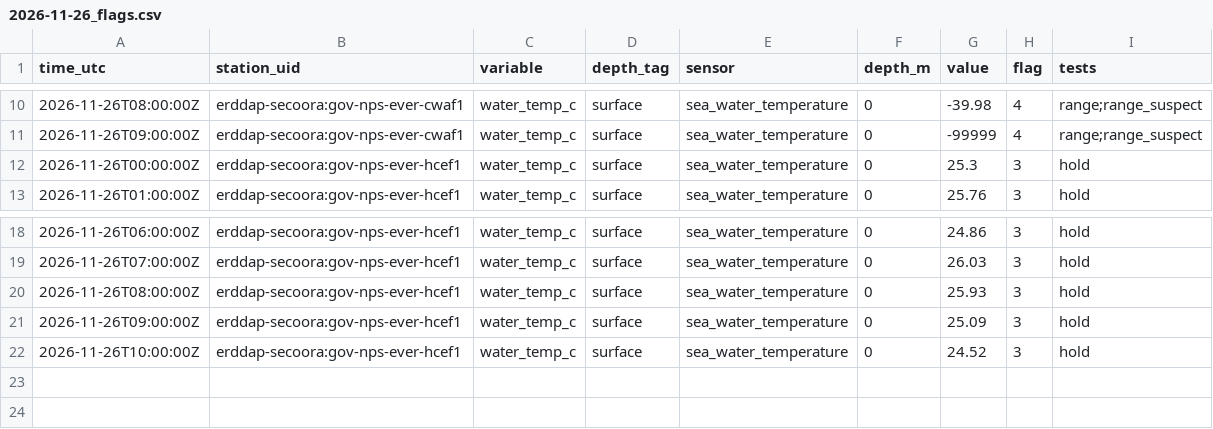
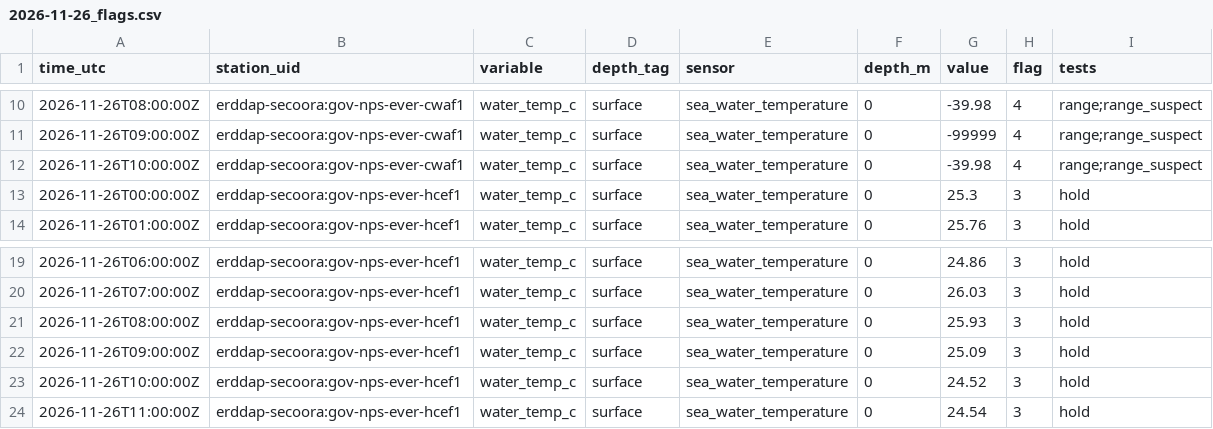
Before and after one commit to captainsforcleanwater/swfl-water-map, a CSV file: data/qc/2026/11/2026-11-26_flags.csv, drawn as a sheet; only a part is shown, gaps mark what is left out.

```diff
--- a/data/qc/2026/11/2026-11-26_flags.csv
+++ b/data/qc/2026/11/2026-11-26_flags.csv
@@ -11,2 +11,3 @@ time_utc,station_uid,variable,depth_tag,sensor,depth_m,value,flag,tests
 2026-11-26T09:00:00Z,erddap-secoora:gov-nps-ever-cwaf1,water_temp_c,surface,sea_water_temperature,0,-99999,4,range;range_suspect
+2026-11-26T10:00:00Z,erddap-secoora:gov-nps-ever-cwaf1,water_temp_c,surface,sea_water_temperature,0,-39.98,4,range;range_suspect
 2026-11-26T00:00:00Z,erddap-secoora:gov-nps-ever-hcef1,water_temp_c,surface,sea_water_temperature,0,25.3,3,hold
@@ -22 +23,2 @@ time_utc,station_uid,variable,depth_tag,sensor,depth_m,value,flag,tests
 2026-11-26T10:00:00Z,erddap-secoora:gov-nps-ever-hcef1,water_temp_c,surface,sea_water_temperature,0,24.52,3,hold
+2026-11-26T11:00:00Z,erddap-secoora:gov-nps-ever-hcef1,water_temp_c,surface,sea_water_temperature,0,24.54,3,hold
```
Also changed, not shown: data/clean/stations.csv, data/sensors/2026/11/2026-11-26_coops.csv, 10 other files.
